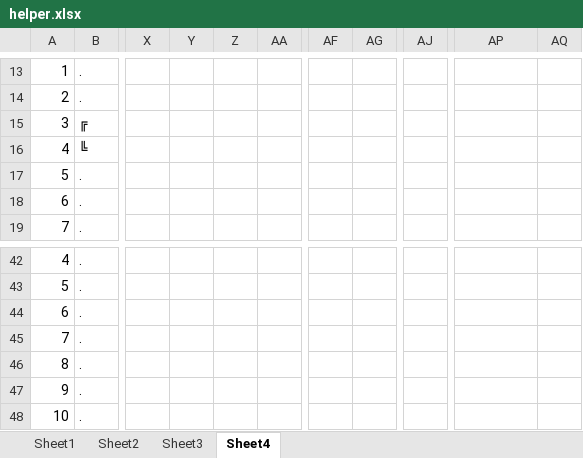
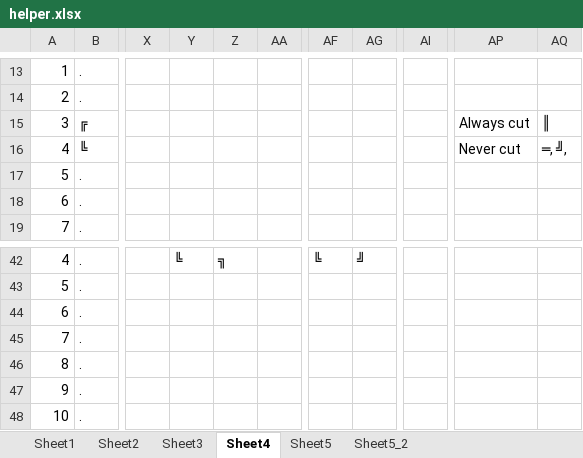
Before and after one commit to maesierra/adventOfCode2023, an Excel workbook: helper.xlsx, sheet Sheet4, drawn as a sheet; only a part is shown, gaps mark what is left out; values as stored, in another font and other column widths than the file's, no borders; removed rows and columns are numbered as before the commit, all else as after; the diff covers the shown part only; the diff names each change by its address in the sheet, - before the commit and + after, or states it on an @@ line.

```diff
--- a/helper.xlsx (sheet Sheet4)
+++ b/helper.xlsx (sheet Sheet4)
+sheet tab: Sheet5
+sheet tab: Sheet5_2
+column AI, empty
-column AJ, empty
-AP15: (empty)
+AP15: Always cut
-AQ15: (empty)
+AQ15: ║
-AP16: (empty)
+AP16: Never cut
-AQ16: (empty)
+AQ16: ═, ╝,
-Y42: (empty)
+Y42: ╚
-Z42: (empty)
+Z42: ╗
-AF42: (empty)
+AF42: ╚
-AG42: (empty)
+AG42: ╝
```
Also changed, not shown: 8 added rows, 8 removed rows and 46 edited cells elsewhere in this sheet, 5 other files.
